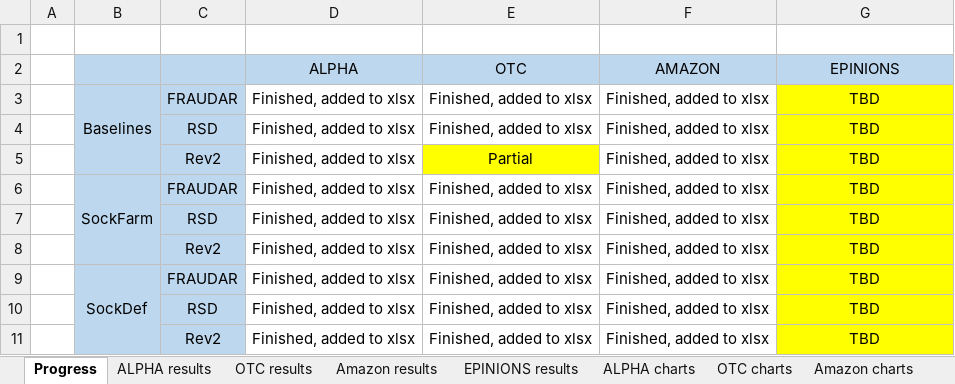
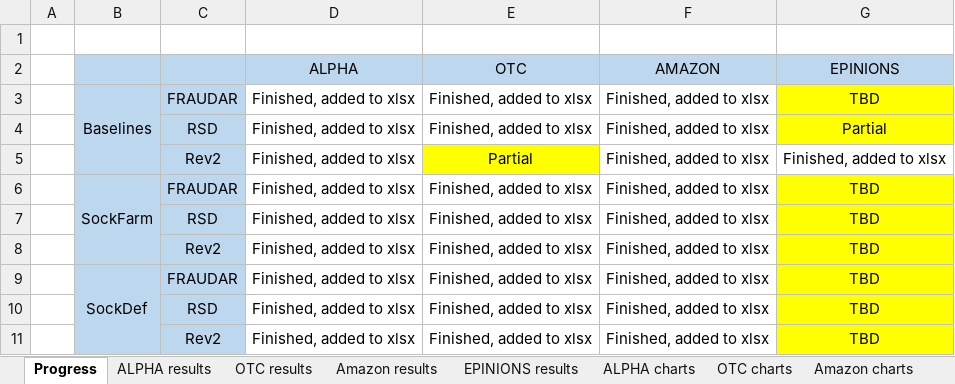
Before and after one commit to hellokayas/Sockfarm-Project, an Excel workbook: resources/Experiments.xlsx, sheet Progress, drawn as a sheet; values as stored, in another font and other column widths than the file's, no borders; the diff names each change by its address in the sheet, - before the commit and + after, or states it on an @@ line.

```diff
--- a/resources/Experiments.xlsx (sheet Progress)
+++ b/resources/Experiments.xlsx (sheet Progress)
-G4 (EPINIONS): TBD
+G4 (EPINIONS): Partial
-G5 (EPINIONS): TBD
+G5 (EPINIONS): Finished, added to xlsx
-G5 fill: #FFFF00
+G5 fill: none
```
Also changed, not shown: sheet EPINIONS results, sheet Amazon results, charts or pictures.
